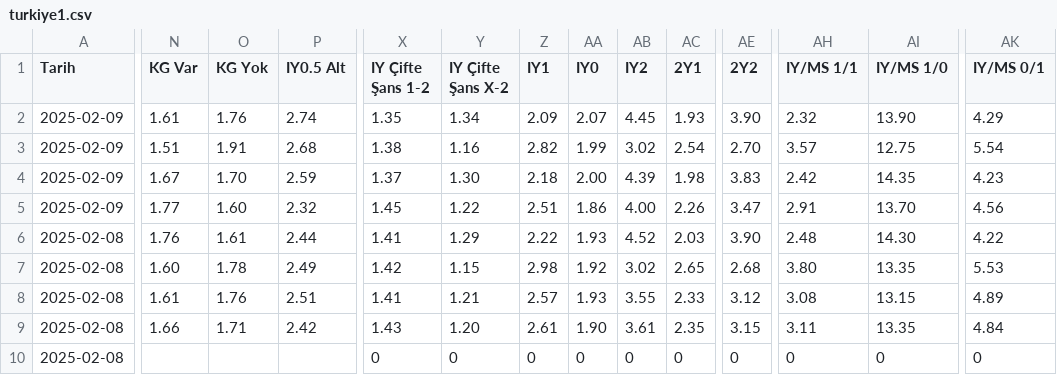
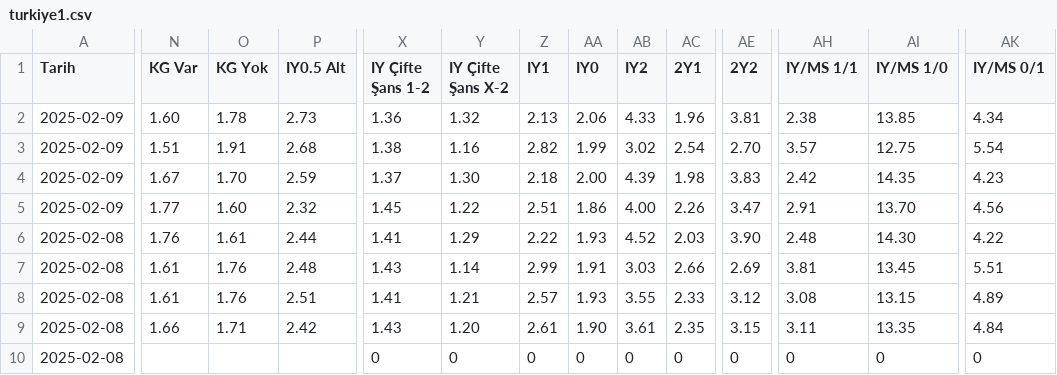
Before and after one commit to analysematchodds/match_odds_csv, a CSV file: turkiye1.csv, drawn as a sheet; only a part is shown, gaps mark what is left out; the diff covers the shown part only; the diff names each change by its address in the sheet, - before the commit and + after, or states it on an @@ line.

Commit message:
Update matchodds.csv

```diff
--- a/turkiye1.csv
+++ b/turkiye1.csv
-N2 (KG Var): 1.61
+N2 (KG Var): 1.60
-O2 (KG Yok): 1.76
+O2 (KG Yok): 1.78
-P2 (IY0.5 Alt): 2.74
+P2 (IY0.5 Alt): 2.73
-X2 (IY Çifte Şans 1-2): 1.35
+X2 (IY Çifte Şans 1-2): 1.36
-Y2 (IY Çifte Şans X-2): 1.34
+Y2 (IY Çifte Şans X-2): 1.32
-Z2 (IY1): 2.09
+Z2 (IY1): 2.13
-AA2 (IY0): 2.07
+AA2 (IY0): 2.06
-AB2 (IY2): 4.45
+AB2 (IY2): 4.33
-AC2 (2Y1): 1.93
+AC2 (2Y1): 1.96
-AE2 (2Y2): 3.90
+AE2 (2Y2): 3.81
-AH2 (IY/MS 1/1): 2.32
+AH2 (IY/MS 1/1): 2.38
-AI2 (IY/MS 1/0): 13.90
+AI2 (IY/MS 1/0): 13.85
-AK2 (IY/MS 0/1): 4.29
+AK2 (IY/MS 0/1): 4.34
-N7 (KG Var): 1.60
+N7 (KG Var): 1.61
-O7 (KG Yok): 1.78
+O7 (KG Yok): 1.76
-P7 (IY0.5 Alt): 2.49
+P7 (IY0.5 Alt): 2.48
-X7 (IY Çifte Şans 1-2): 1.42
+X7 (IY Çifte Şans 1-2): 1.43
-Y7 (IY Çifte Şans X-2): 1.15
+Y7 (IY Çifte Şans X-2): 1.14
-Z7 (IY1): 2.98
+Z7 (IY1): 2.99
-AA7 (IY0): 1.92
+AA7 (IY0): 1.91
-AB7 (IY2): 3.02
+AB7 (IY2): 3.03
-AC7 (2Y1): 2.65
+AC7 (2Y1): 2.66
-AE7 (2Y2): 2.68
+AE7 (2Y2): 2.69
-AH7 (IY/MS 1/1): 3.80
+AH7 (IY/MS 1/1): 3.81
-AI7 (IY/MS 1/0): 13.35
+AI7 (IY/MS 1/0): 13.45
-AK7 (IY/MS 0/1): 5.53
+AK7 (IY/MS 0/1): 5.51
```
Also changed, not shown: 42 edited cells elsewhere in this file.
